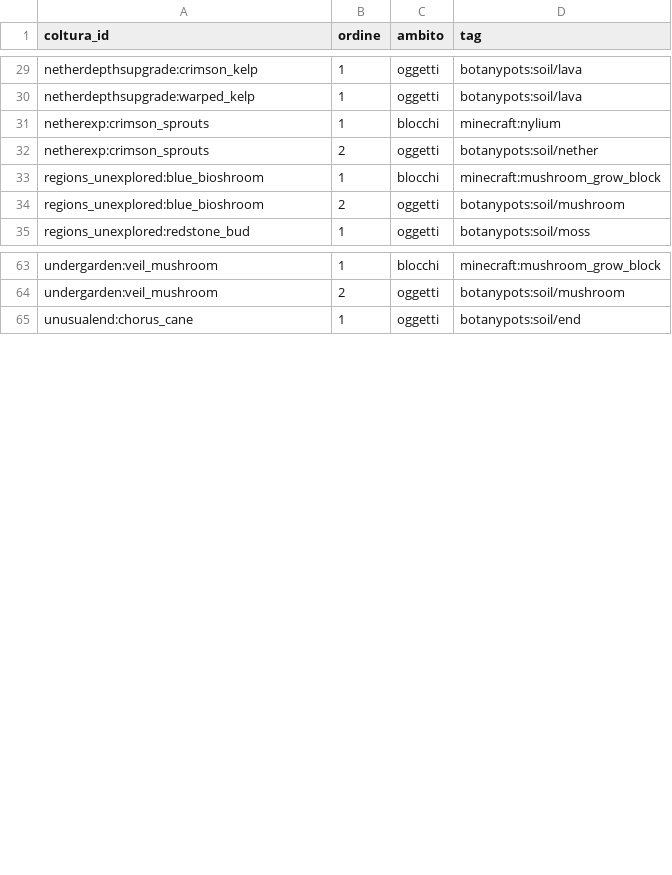
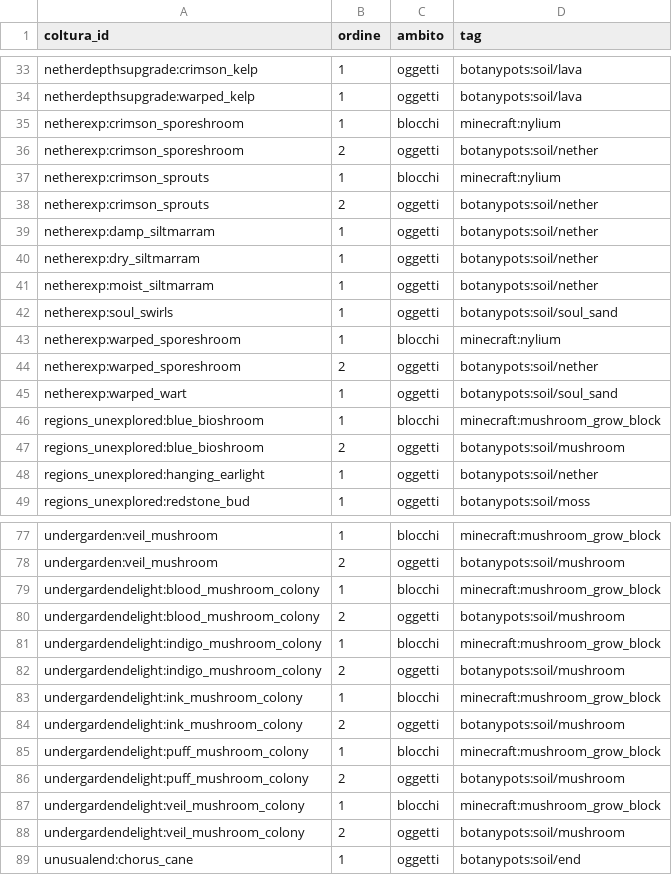
Before and after one commit to mango-craft/mango-craft, a CSV file: 1.21.1/data/vasi/coltura_tag_custom.csv, drawn as a sheet; only a part is shown, gaps mark what is left out; the diff covers the shown part only.

```diff
--- a/1.21.1/data/vasi/coltura_tag_custom.csv
+++ b/1.21.1/data/vasi/coltura_tag_custom.csv
@@ -30,6 +34,16 @@ netherdepthsupgrade:crimson_kelp,1,oggetti,botanypots:soil/lava
 netherdepthsupgrade:warped_kelp,1,oggetti,botanypots:soil/lava
+netherexp:crimson_sporeshroom,1,blocchi,minecraft:nylium
+netherexp:crimson_sporeshroom,2,oggetti,botanypots:soil/nether
 netherexp:crimson_sprouts,1,blocchi,minecraft:nylium
 netherexp:crimson_sprouts,2,oggetti,botanypots:soil/nether
+netherexp:damp_siltmarram,1,oggetti,botanypots:soil/nether
+netherexp:dry_siltmarram,1,oggetti,botanypots:soil/nether
+netherexp:moist_siltmarram,1,oggetti,botanypots:soil/nether
+netherexp:soul_swirls,1,oggetti,botanypots:soil/soul_sand
+netherexp:warped_sporeshroom,1,blocchi,minecraft:nylium
+netherexp:warped_sporeshroom,2,oggetti,botanypots:soil/nether
+netherexp:warped_wart,1,oggetti,botanypots:soil/soul_sand
 regions_unexplored:blue_bioshroom,1,blocchi,minecraft:mushroom_grow_block
 regions_unexplored:blue_bioshroom,2,oggetti,botanypots:soil/mushroom
+regions_unexplored:hanging_earlight,1,oggetti,botanypots:soil/nether
 regions_unexplored:redstone_bud,1,oggetti,botanypots:soil/moss
@@ -64,2 +78,12 @@ undergarden:veil_mushroom,1,blocchi,minecraft:mushroom_grow_block
 undergarden:veil_mushroom,2,oggetti,botanypots:soil/mushroom
+undergardendelight:blood_mushroom_colony,1,blocchi,minecraft:mushroom_grow_block
+undergardendelight:blood_mushroom_colony,2,oggetti,botanypots:soil/mushroom
+undergardendelight:indigo_mushroom_colony,1,blocchi,minecraft:mushroom_grow_block
+undergardendelight:indigo_mushroom_colony,2,oggetti,botanypots:soil/mushroom
+undergardendelight:ink_mushroom_colony,1,blocchi,minecraft:mushroom_grow_block
+undergardendelight:ink_mushroom_colony,2,oggetti,botanypots:soil/mushroom
+undergardendelight:puff_mushroom_colony,1,blocchi,minecraft:mushroom_grow_block
+undergardendelight:puff_mushroom_colony,2,oggetti,botanypots:soil/mushroom
+undergardendelight:veil_mushroom_colony,1,blocchi,minecraft:mushroom_grow_block
+undergardendelight:veil_mushroom_colony,2,oggetti,botanypots:soil/mushroom
 unusualend:chorus_cane,1,oggetti,botanypots:soil/end
```
Also changed, not shown: 4 added rows elsewhere in this file, 1.21.1/data/vasi/coltura_custom.csv, 1.21.1/data/vasi/coltura_raccolto_custom.csv, 26 other files.
